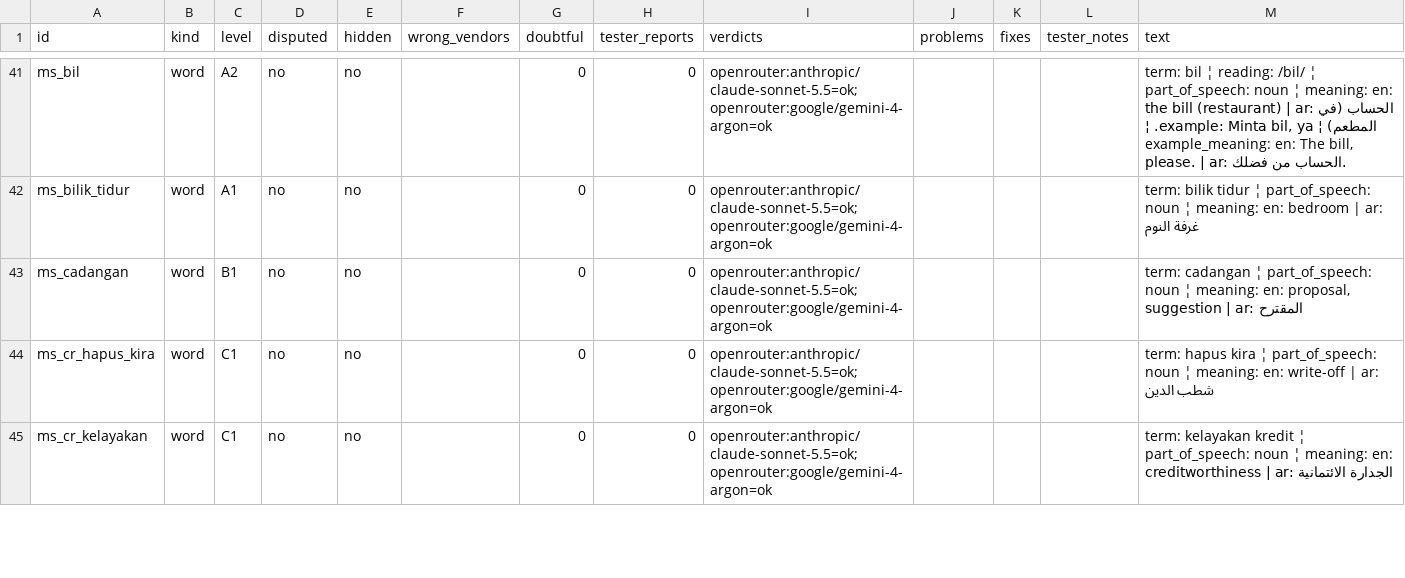
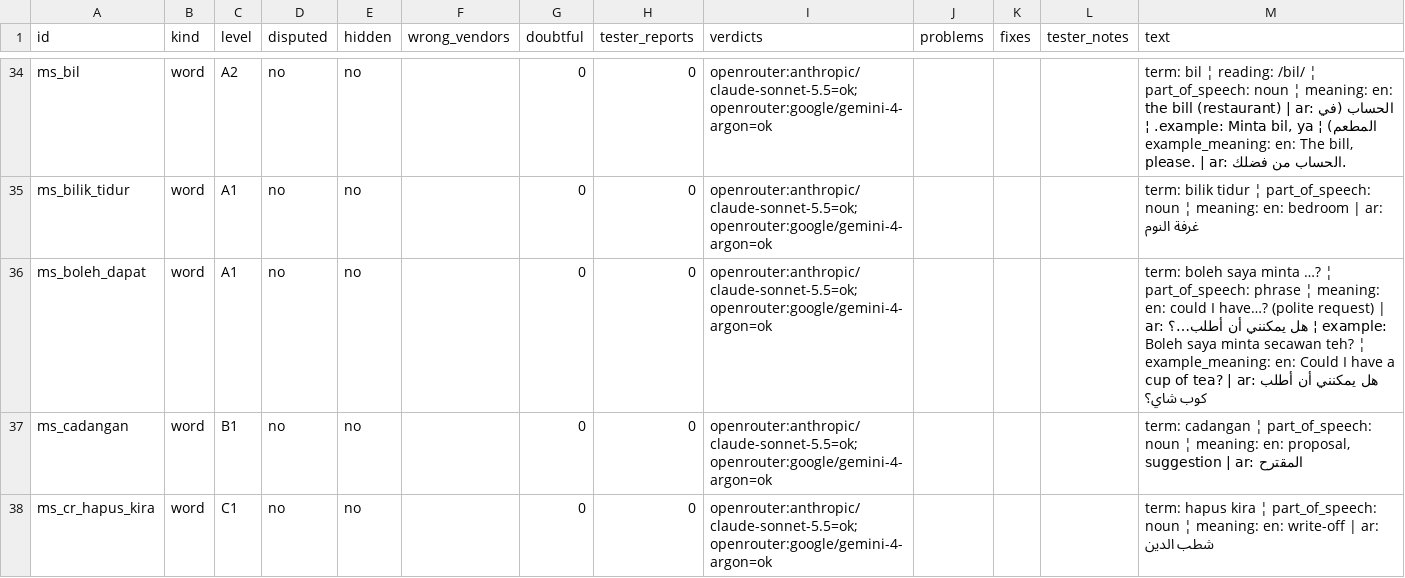
Before and after one commit to raedj/streamlit-example, a TSV file: polyglot-academy/content/review/ai_flags/ms-report.tsv, drawn as a sheet; only a part is shown, gaps mark what is left out; the shorter side is filled out with more unchanged rows; the diff covers the shown part only; the diff names each change by its address in the sheet, - before the commit and + after, or states it on an @@ line.

```diff
--- a/polyglot-academy/content/review/ai_flags/ms-report.tsv
+++ b/polyglot-academy/content/review/ai_flags/ms-report.tsv
+row 36: ms_boleh_dapat | word | A1 | no | no |  | 0 | 0 | openrouter:anthropic/claude-sonnet-5.5=ok; openrouter:google/gemini-4-argon=ok |  |  |  | term: boleh saya minta …? ¦ part_of_speech: phrase ¦ meaning: en: could I have…? (polite request) | ar: هل يمكنني أن أطلب…؟ ¦ example: Boleh saya minta secawan teh? ¦ example_meaning: en: Could I have a cup of tea? | ar: هل يمكنني أن أطلب كوب شاي؟
```
Also changed, not shown: 8 added rows, 9 removed rows and 7 edited cells elsewhere in this file, polyglot-academy/content/review/items/ms.curriculum.tsv, 7 other files.
